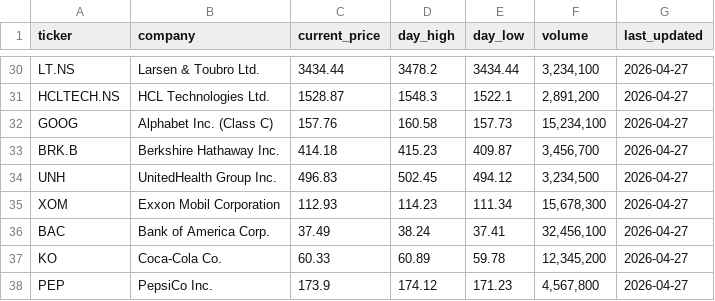
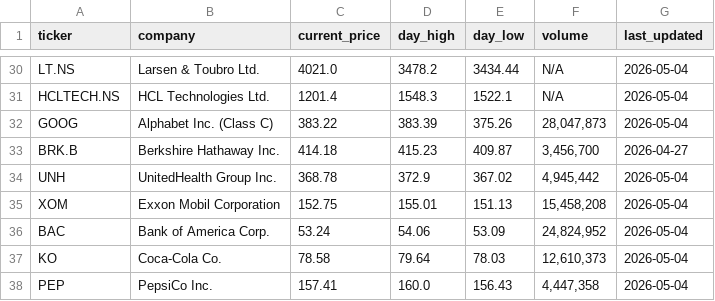
Before and after one commit to Raghav200471/financial-nlp-chatbot, a CSV file: data/stock_data.csv, drawn as a sheet; only a part is shown, gaps mark what is left out; the diff covers the shown part only; the diff names each change by its address in the sheet, - before the commit and + after, or states it on an @@ line.

```diff
--- a/data/stock_data.csv
+++ b/data/stock_data.csv
-C30 (current_price): 3434.44
+C30 (current_price): 4021.0
-F30 (volume): 3,234,100
+F30 (volume): N/A
-G30:G32 (last_updated): 2026-04-27
+G30:G32 (last_updated): 2026-05-04
-C31 (current_price): 1528.87
+C31 (current_price): 1201.4
-F31 (volume): 2,891,200
+F31 (volume): N/A
-C32 (current_price): 157.76
+C32 (current_price): 383.22
-D32 (day_high): 160.58
+D32 (day_high): 383.39
-E32 (day_low): 157.73
+E32 (day_low): 375.26
-F32 (volume): 15,234,100
+F32 (volume): 28,047,873
-C34 (current_price): 496.83
+C34 (current_price): 368.78
-D34 (day_high): 502.45
+D34 (day_high): 372.9
-E34 (day_low): 494.12
+E34 (day_low): 367.02
-F34 (volume): 3,234,500
+F34 (volume): 4,945,442
-G34:G38 (last_updated): 2026-04-27
+G34:G38 (last_updated): 2026-05-04
-C35 (current_price): 112.93
+C35 (current_price): 152.75
-D35 (day_high): 114.23
+D35 (day_high): 155.01
-E35 (day_low): 111.34
+E35 (day_low): 151.13
-F35 (volume): 15,678,300
+F35 (volume): 15,458,208
-C36 (current_price): 37.49
+C36 (current_price): 53.24
-D36 (day_high): 38.24
+D36 (day_high): 54.06
-E36 (day_low): 37.41
+E36 (day_low): 53.09
-F36 (volume): 32,456,100
+F36 (volume): 24,824,952
-C37 (current_price): 60.33
+C37 (current_price): 78.58
-D37 (day_high): 60.89
+D37 (day_high): 79.64
-E37 (day_low): 59.78
+E37 (day_low): 78.03
-F37 (volume): 12,345,200
+F37 (volume): 12,610,373
-C38 (current_price): 173.9
+C38 (current_price): 157.41
-D38 (day_high): 174.12
+D38 (day_high): 160.0
-E38 (day_low): 171.23
+E38 (day_low): 156.43
-F38 (volume): 4,567,800
+F38 (volume): 4,447,358
```
Also changed, not shown: 132 edited cells elsewhere in this file, 1 other file.
